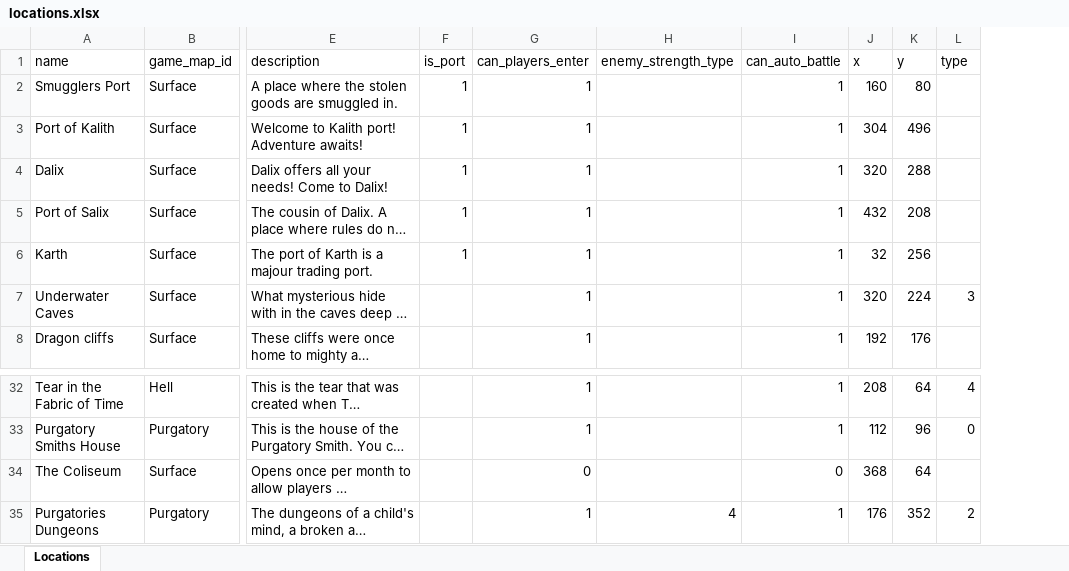
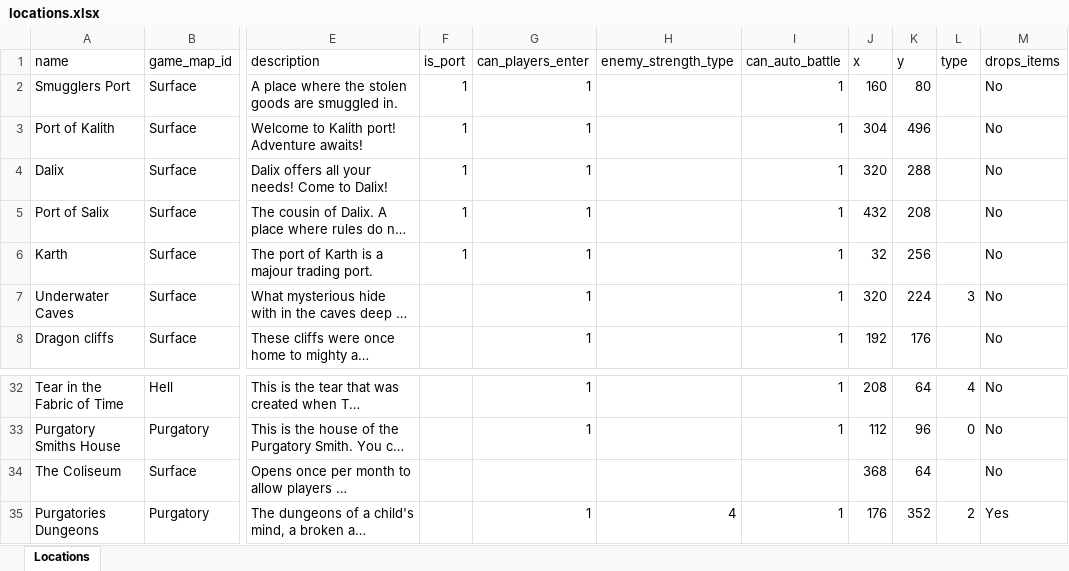
Before and after one commit to AdamKyle/flare, an Excel workbook: resources/data-imports/locations.xlsx, sheet Locations, drawn as a sheet; only a part is shown, gaps mark what is left out; long unchanged cells end in …; values as stored, in another font and other column widths than the file's, no borders; the diff names each change by its address in the sheet, - before the commit and + after, or states it on an @@ line.

```diff
--- a/resources/data-imports/locations.xlsx (sheet Locations)
+++ b/resources/data-imports/locations.xlsx (sheet Locations)
+column M (drops_items), rows 2-8: all No; rows 32-35: No | No | No | Yes
-G34 (can_players_enter): 0
+G34 (can_players_enter): (empty)
-I34 (can_auto_battle): 0
+I34 (can_auto_battle): (empty)
```
Also changed, not shown: 10 other files.
